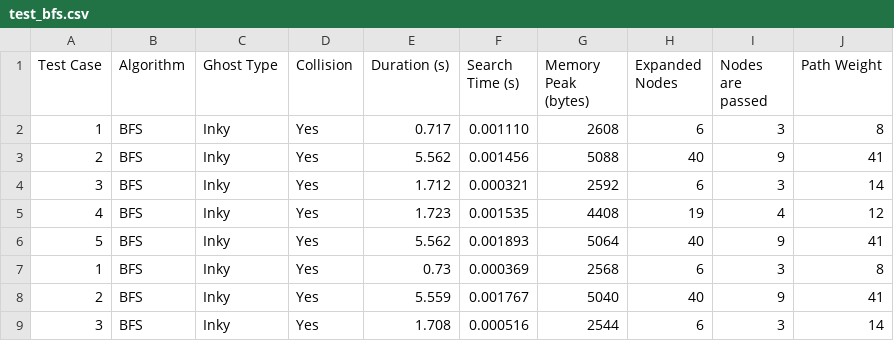
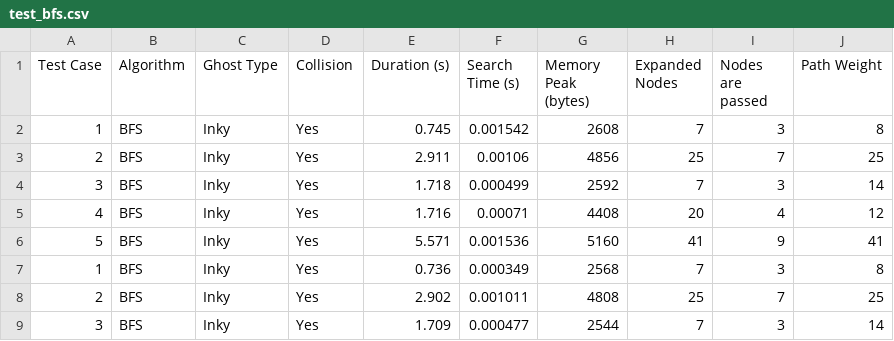
Before and after one commit to LTVINH24/CSTTNT, a CSV file: results/test_bfs.csv, drawn as a sheet; only a part is shown; the diff covers the shown part only.

```diff
--- a/results/test_bfs.csv
+++ b/results/test_bfs.csv
@@ -1,9 +1,9 @@
 Test Case,Algorithm,Ghost Type,Collision,Duration (s),Search Time (s),Memory Peak (bytes),Expanded Nodes,Nodes are passed,Path Weight
-1,BFS,Inky,Yes,0.717,0.001110,2608,6,3,8
-2,BFS,Inky,Yes,5.562,0.001456,5088,40,9,41
-3,BFS,Inky,Yes,1.712,0.000321,2592,6,3,14
-4,BFS,Inky,Yes,1.723,0.001535,4408,19,4,12
-5,BFS,Inky,Yes,5.562,0.001893,5064,40,9,41
-1,BFS,Inky,Yes,0.73,0.000369,2568,6,3,8
-2,BFS,Inky,Yes,5.559,0.001767,5040,40,9,41
-3,BFS,Inky,Yes,1.708,0.000516,2544,6,3,14
+1,BFS,Inky,Yes,0.745,0.001542,2608,7,3,8
+2,BFS,Inky,Yes,2.911,0.00106,4856,25,7,25
+3,BFS,Inky,Yes,1.718,0.000499,2592,7,3,14
+4,BFS,Inky,Yes,1.716,0.00071,4408,20,4,12
+5,BFS,Inky,Yes,5.571,0.001536,5160,41,9,41
+1,BFS,Inky,Yes,0.736,0.000349,2568,7,3,8
+2,BFS,Inky,Yes,2.902,0.001011,4808,25,7,25
+3,BFS,Inky,Yes,1.709,0.000477,2544,7,3,14
```
Also changed, not shown: 157 edited cells elsewhere in this file, results/test_astar.csv, results/test_dfs.csv, 1 other file.
